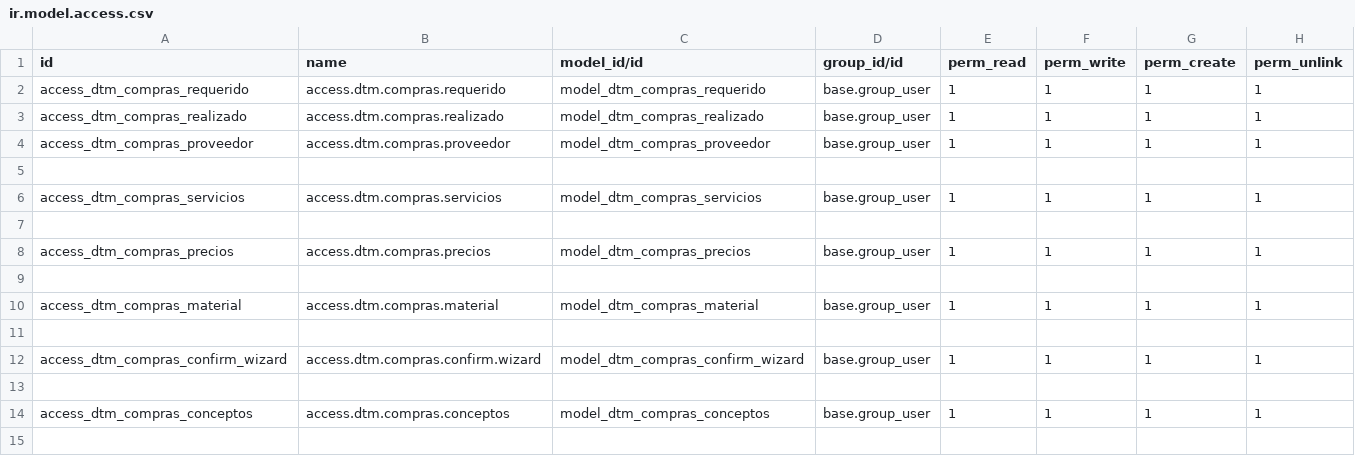
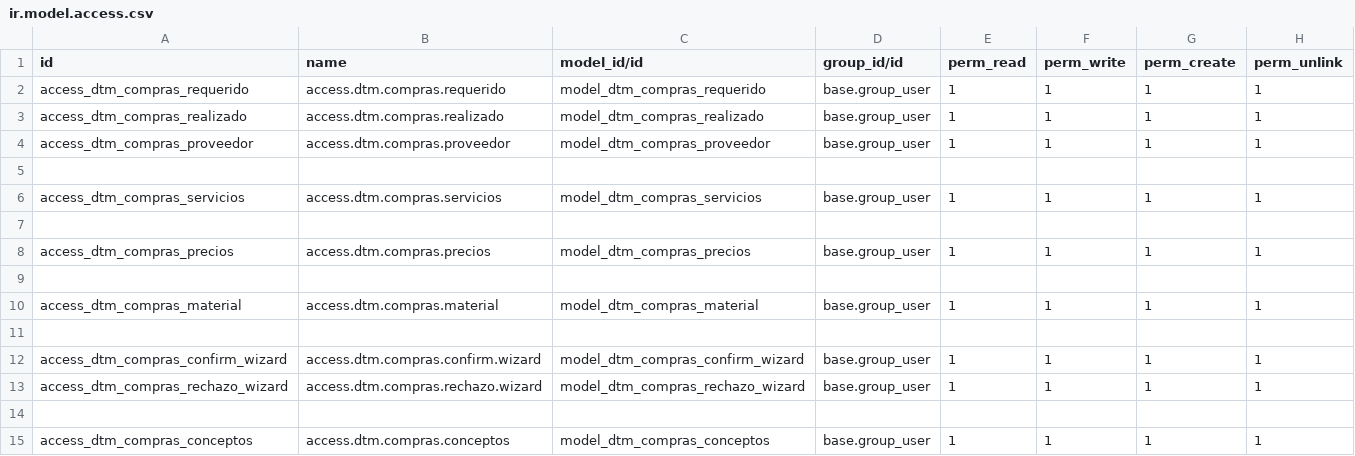
Before and after one commit to rafaguzmang/dtm_compras, a CSV file: security/ir.model.access.csv, drawn as a sheet.

Commit message:
Se mejora la interface y se agrega botón para eliminar el material de la orden desde compras-cotizaciones

```diff
--- a/security/ir.model.access.csv
+++ b/security/ir.model.access.csv
@@ -12,2 +12,3 @@ access_dtm_compras_material,access.dtm.compras.material,model_dtm_compras_materi
 access_dtm_compras_confirm_wizard,access.dtm.compras.confirm.wizard,model_dtm_compras_confirm_wizard,base.group_user,1,1,1,1
+access_dtm_compras_rechazo_wizard,access.dtm.compras.rechazo.wizard,model_dtm_compras_rechazo_wizard,base.group_user,1,1,1,1
 
```
Also changed, not shown: 6 other files.
